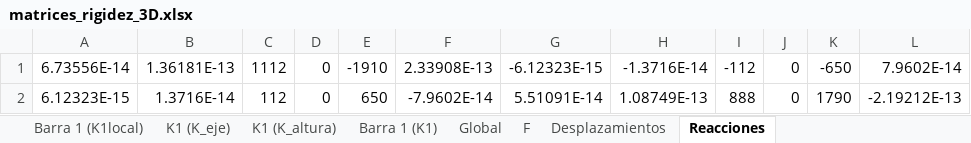
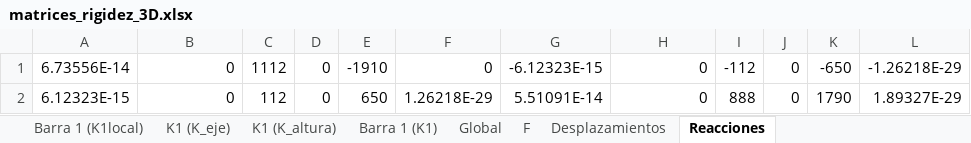
Before and after one commit to Mateodiezq0/rigidez_3D, an Excel workbook: matrices_rigidez_3D.xlsx, sheet Reacciones, drawn as a sheet; values as stored, in another font and other column widths than the file's, no borders; the diff names each change by its address in the sheet, - before the commit and + after, or states it on an @@ line.

```diff
--- a/matrices_rigidez_3D.xlsx (sheet Reacciones)
+++ b/matrices_rigidez_3D.xlsx (sheet Reacciones)
-B1: 1.36181E-13
+B1: 0
-F1: 2.33908E-13
+F1: 0
-H1: -1.3716E-14
+H1: 0
-L1: 7.9602E-14
+L1: -1.26218E-29
-B2: 1.3716E-14
+B2: 0
-F2: -7.9602E-14
+F2: 1.26218E-29
-H2: 1.08749E-13
+H2: 0
-L2: -2.19212E-13
+L2: 1.89327E-29
```
Also changed, not shown: sheet F, sheet Desplazamientos, 2 other files.
